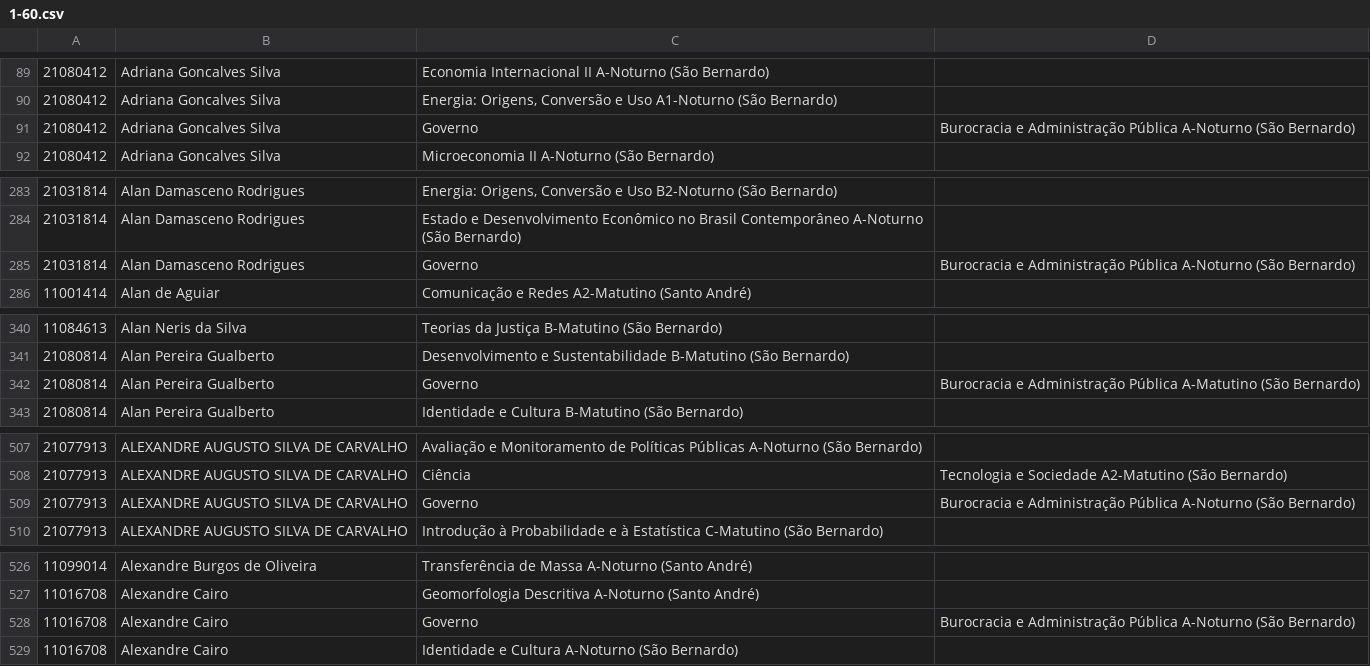
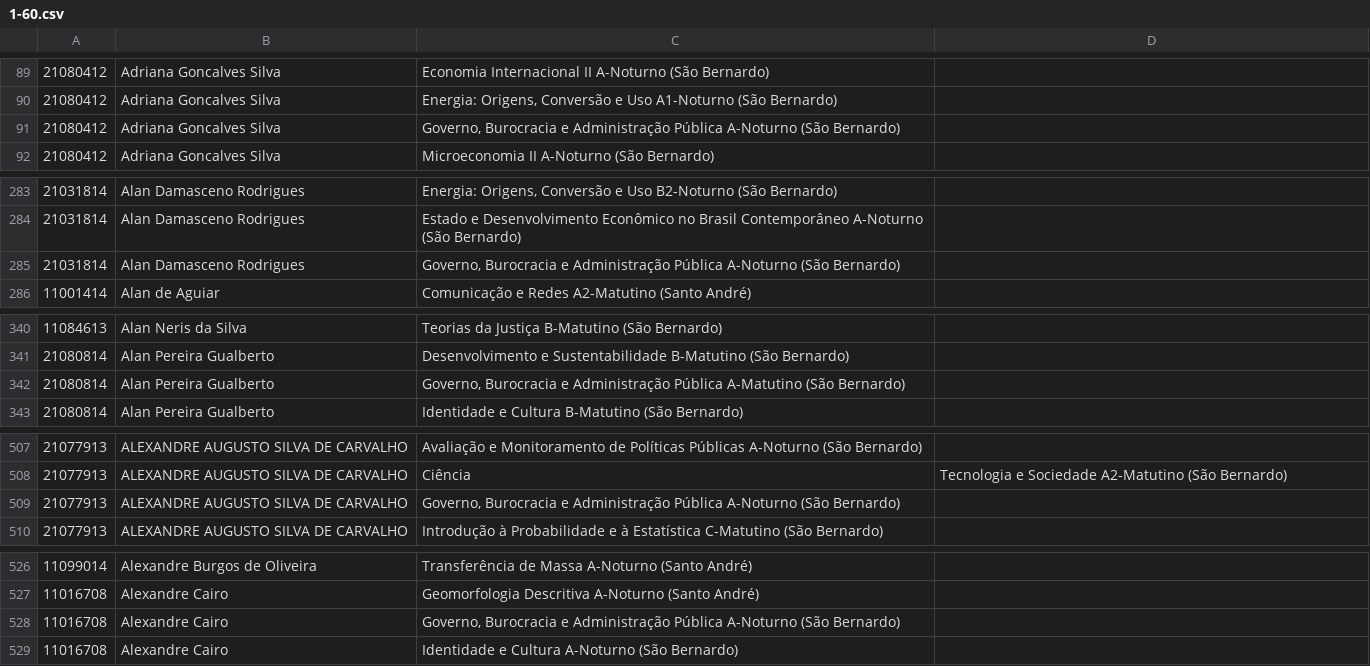
Before and after one commit to ufabc-me/calendario, a CSV file: original_data/2015.2/matriculas_pos_ajuste/1-60.csv, drawn as a sheet; only a part is shown, gaps mark what is left out; the diff covers the shown part only.

Commit message:
aspas

```diff
--- a/original_data/2015.2/matriculas_pos_ajuste/1-60.csv
+++ b/original_data/2015.2/matriculas_pos_ajuste/1-60.csv
@@ -90,3 +90,3 @@
 21080412,Adriana Goncalves Silva,"Energia: Origens, Conversão e Uso A1-Noturno (São Bernardo)"
-21080412,Adriana Goncalves Silva,Governo, Burocracia e Administração Pública A-Noturno (São Bernardo)
+21080412,Adriana Goncalves Silva,"Governo, Burocracia e Administração Pública A-Noturno (São Bernardo)"
 21080412,Adriana Goncalves Silva,Microeconomia II A-Noturno (São Bernardo)
@@ -284,3 +284,3 @@
 21031814,Alan Damasceno Rodrigues,Estado e Desenvolvimento Econômico no Brasil Contemporâneo A-Noturno (São Bernardo)
-21031814,Alan Damasceno Rodrigues,Governo, Burocracia e Administração Pública A-Noturno (São Bernardo)
+21031814,Alan Damasceno Rodrigues,"Governo, Burocracia e Administração Pública A-Noturno (São Bernardo)"
 11001414,Alan de Aguiar,Comunicação e Redes A2-Matutino (Santo André)
@@ -341,3 +341,3 @@
 21080814,Alan Pereira Gualberto,Desenvolvimento e Sustentabilidade B-Matutino (São Bernardo)
-21080814,Alan Pereira Gualberto,Governo, Burocracia e Administração Pública A-Matutino (São Bernardo)
+21080814,Alan Pereira Gualberto,"Governo, Burocracia e Administração Pública A-Matutino (São Bernardo)"
 21080814,Alan Pereira Gualberto,Identidade e Cultura B-Matutino (São Bernardo)
@@ -508,3 +508,3 @@
 21077913,ALEXANDRE AUGUSTO SILVA DE CARVALHO,Ciência, Tecnologia e Sociedade A2-Matutino (São Bernardo)
-21077913,ALEXANDRE AUGUSTO SILVA DE CARVALHO,Governo, Burocracia e Administração Pública A-Noturno (São Bernardo)
+21077913,ALEXANDRE AUGUSTO SILVA DE CARVALHO,"Governo, Burocracia e Administração Pública A-Noturno (São Bernardo)"
 21077913,ALEXANDRE AUGUSTO SILVA DE CARVALHO,Introdução à Probabilidade e à Estatística C-Matutino (São Bernardo)
@@ -527,3 +527,3 @@
 11016708,Alexandre Cairo,Geomorfologia Descritiva A-Noturno (Santo André)
-11016708,Alexandre Cairo,Governo, Burocracia e Administração Pública A-Noturno (São Bernardo)
+11016708,Alexandre Cairo,"Governo, Burocracia e Administração Pública A-Noturno (São Bernardo)"
 11016708,Alexandre Cairo,Identidade e Cultura A-Noturno (São Bernardo)
```
Also changed, not shown: 32 edited cells elsewhere in this file.
